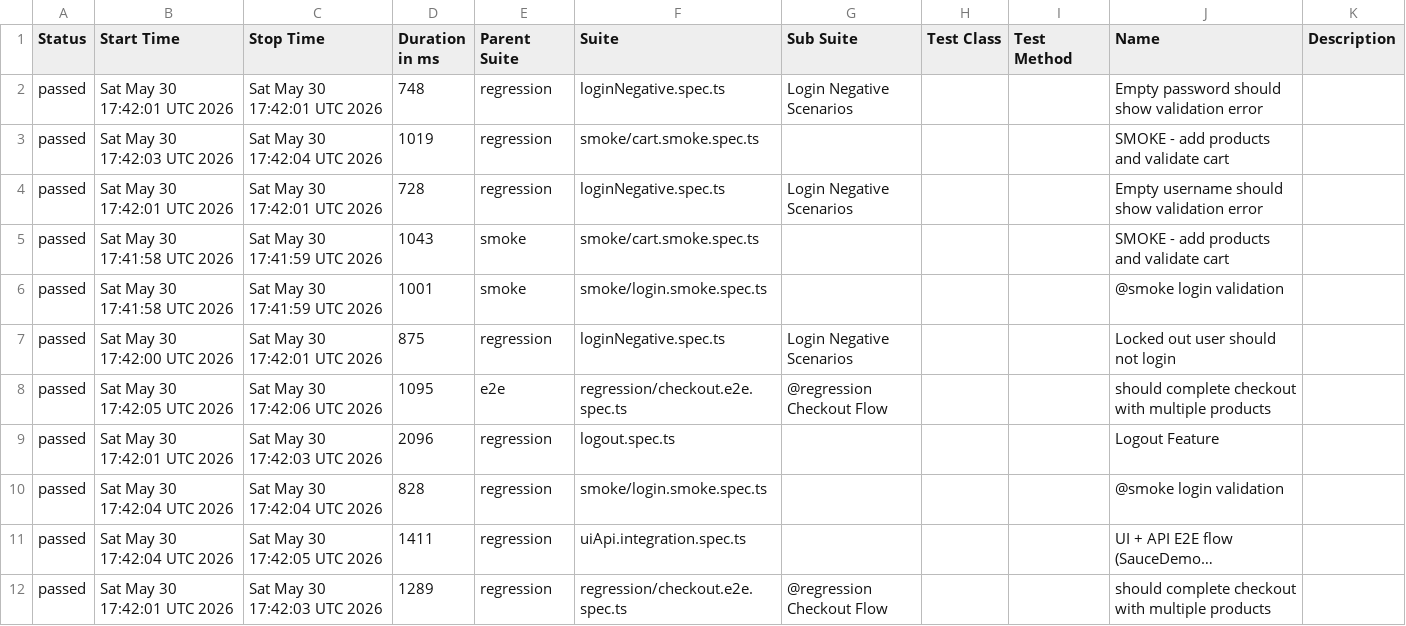
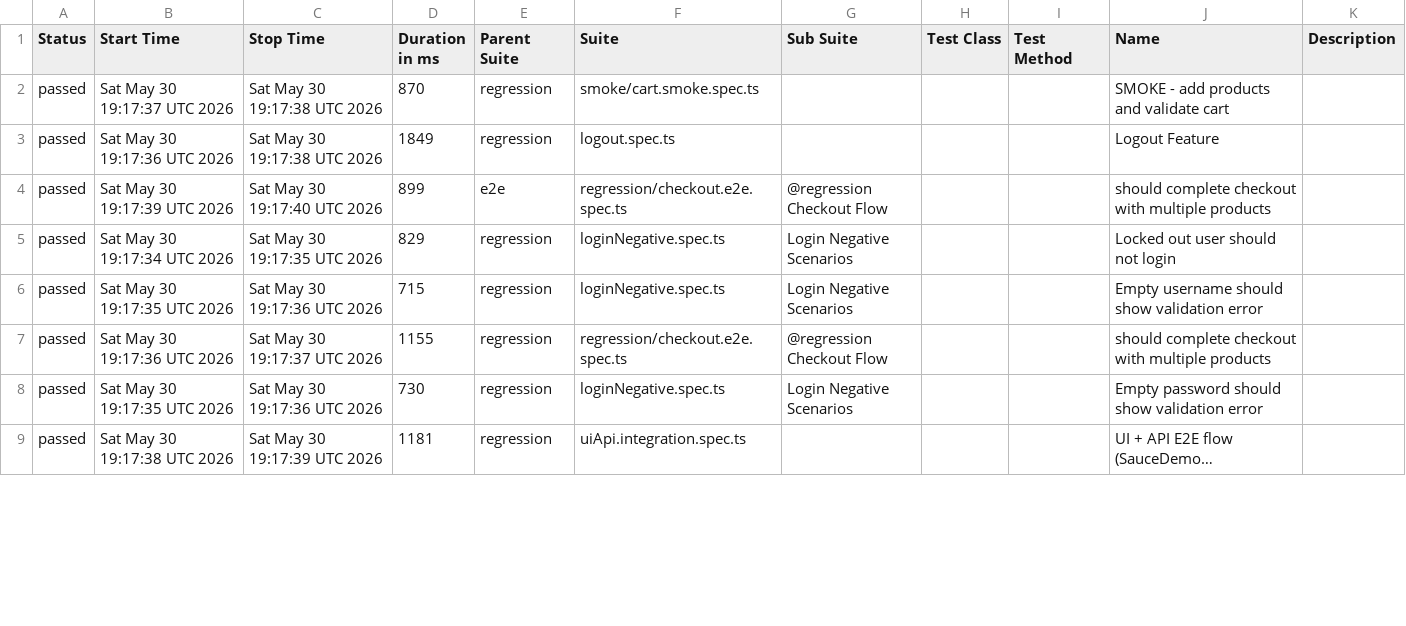
Before and after one commit to Pritanu07/playwright-typescript-framework, a CSV file: data/suites.csv, drawn as a sheet; only a part is shown; long unchanged cells end in …; removed rows and columns are numbered as before the commit, all else as after; the diff covers the shown part only; the diff names each change by its address in the sheet, - before the commit and + after, or states it on an @@ line.

```diff
--- a/data/suites.csv
+++ b/data/suites.csv
-row 2: passed | Sat May 30 17:42:01 UTC 2026 | Sat May 30 17:42:01 UTC 2026 | 748 | regression | loginNegative.spec.ts | Login Negative Scenarios |  |  | Empty password should show validation error
-B2 (Start Time): Sat May 30 17:42:03 UTC 2026
+B2 (Start Time): Sat May 30 19:17:37 UTC 2026
-C2 (Stop Time): Sat May 30 17:42:04 UTC 2026
+C2 (Stop Time): Sat May 30 19:17:38 UTC 2026
-D2 (Duration in ms): 1019
+D2 (Duration in ms): 870
+row 3: passed | Sat May 30 19:17:36 UTC 2026 | Sat May 30 19:17:38 UTC 2026 | 1849 | regression | logout.spec.ts |  |  |  | Logout Feature
+row 4: passed | Sat May 30 19:17:39 UTC 2026 | Sat May 30 19:17:40 UTC 2026 | 899 | e2e | regression/checkout.e2e.spec.ts | @regression Checkout Flow |  |  | should complete checkout with multiple products
-B5 (Start Time): Sat May 30 17:42:01 UTC 2026
+B5 (Start Time): Sat May 30 19:17:34 UTC 2026
-C5 (Stop Time): Sat May 30 17:42:01 UTC 2026
+C5 (Stop Time): Sat May 30 19:17:35 UTC 2026
-D5 (Duration in ms): 728
+D5 (Duration in ms): 829
-J5 (Name): Empty username should show validation error
+J5 (Name): Locked out user should not login
-row 5: passed | Sat May 30 17:41:58 UTC 2026 | Sat May 30 17:41:59 UTC 2026 | 1043 | smoke | smoke/cart.smoke.spec.ts |  |  |  | SMOKE - add products and validate cart
-row 6: passed | Sat May 30 17:41:58 UTC 2026 | Sat May 30 17:41:59 UTC 2026 | 1001 | smoke | smoke/login.smoke.spec.ts |  |  |  | @smoke login validation
-B6 (Start Time): Sat May 30 17:42:00 UTC 2026
+B6 (Start Time): Sat May 30 19:17:35 UTC 2026
-C6 (Stop Time): Sat May 30 17:42:01 UTC 2026
+C6 (Stop Time): Sat May 30 19:17:36 UTC 2026
-D6 (Duration in ms): 875
+D6 (Duration in ms): 715
-J6 (Name): Locked out user should not login
+J6 (Name): Empty username should show validation error
-B7 (Start Time): Sat May 30 17:42:05 UTC 2026
+B7 (Start Time): Sat May 30 19:17:36 UTC 2026
-C7 (Stop Time): Sat May 30 17:42:06 UTC 2026
+C7 (Stop Time): Sat May 30 19:17:37 UTC 2026
-D7 (Duration in ms): 1095
+D7 (Duration in ms): 1155
-E7 (Parent Suite): e2e
+E7 (Parent Suite): regression
-row 9: passed | Sat May 30 17:42:01 UTC 2026 | Sat May 30 17:42:03 UTC 2026 | 2096 | regression | logout.spec.ts |  |  |  | Logout Feature
-B8 (Start Time): Sat May 30 17:42:04 UTC 2026
+B8 (Start Time): Sat May 30 19:17:35 UTC 2026
-C8 (Stop Time): Sat May 30 17:42:04 UTC 2026
+C8 (Stop Time): Sat May 30 19:17:36 UTC 2026
-D8 (Duration in ms): 828
+D8 (Duration in ms): 730
-F8 (Suite): smoke/login.smoke.spec.ts
+F8 (Suite): loginNegative.spec.ts
-G8 (Sub Suite): (empty)
+G8 (Sub Suite): Login Negative Scenarios
-J8 (Name): @smoke login validation
+J8 (Name): Empty password should show validation error
-B9 (Start Time): Sat May 30 17:42:04 UTC 2026
+B9 (Start Time): Sat May 30 19:17:38 UTC 2026
-C9 (Stop Time): Sat May 30 17:42:05 UTC 2026
+C9 (Stop Time): Sat May 30 19:17:39 UTC 2026
-D9 (Duration in ms): 1411
+D9 (Duration in ms): 1181
-row 12: passed | Sat May 30 17:42:01 UTC 2026 | Sat May 30 17:42:03 UTC 2026 | 1289 | regression | regression/checkout.e2e.spec.ts | @regression Checkout Flow |  |  | should complete checkout with multiple products
```
Also changed, not shown: 3 added rows and 3 edited cells elsewhere in this file, 39 other files.
